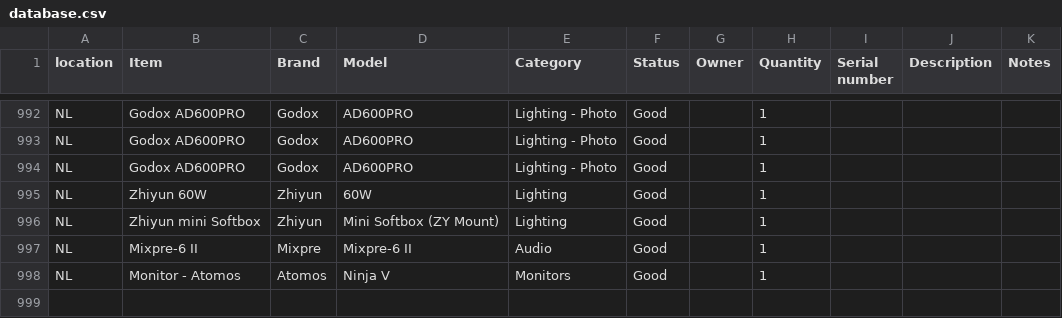
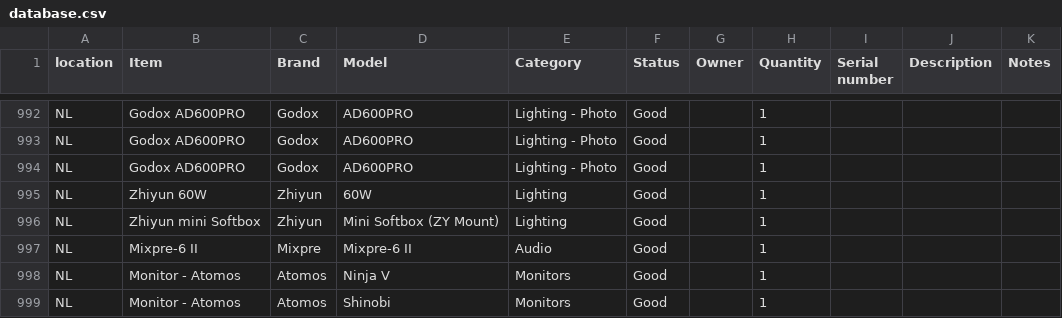
Before and after one commit to liquid-coop/Equipment_Inventory, a CSV file: database.csv, drawn as a sheet; only a part is shown, gaps mark what is left out; the diff names each change by its address in the sheet, - before the commit and + after, or states it on an @@ line.

Commit message:
Update inventory via web app

```diff
--- a/database.csv
+++ b/database.csv
+row 999: NL | Monitor - Atomos | Atomos | Shinobi | Monitors | Good |  | 1
```
